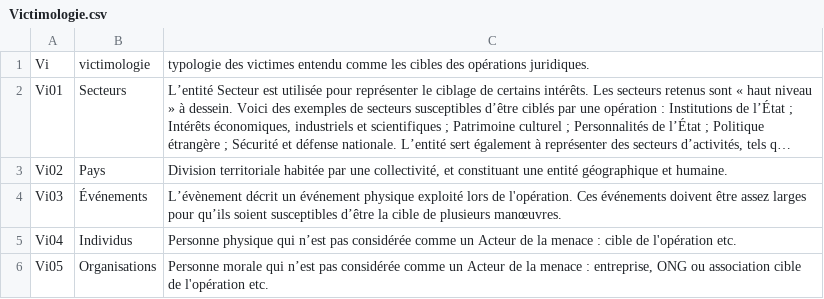
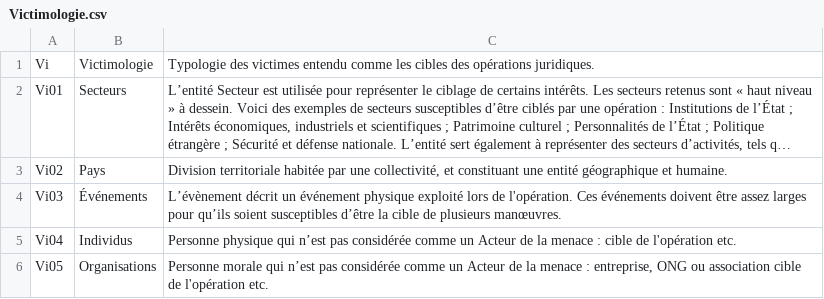
Before and after one commit to NormaProject/Matrice_IJ, a CSV file: Victimologie.csv, drawn as a sheet; long unchanged cells end in …; the diff names each change by its address in the sheet, - before the commit and + after, or states it on an @@ line.

Commit message:
Update Victimologie.csv

```diff
--- a/Victimologie.csv
+++ b/Victimologie.csv
-B1: victimologie
+B1: Victimologie
-C1: typologie des victimes…
+C1: Typologie des victimes…
```
